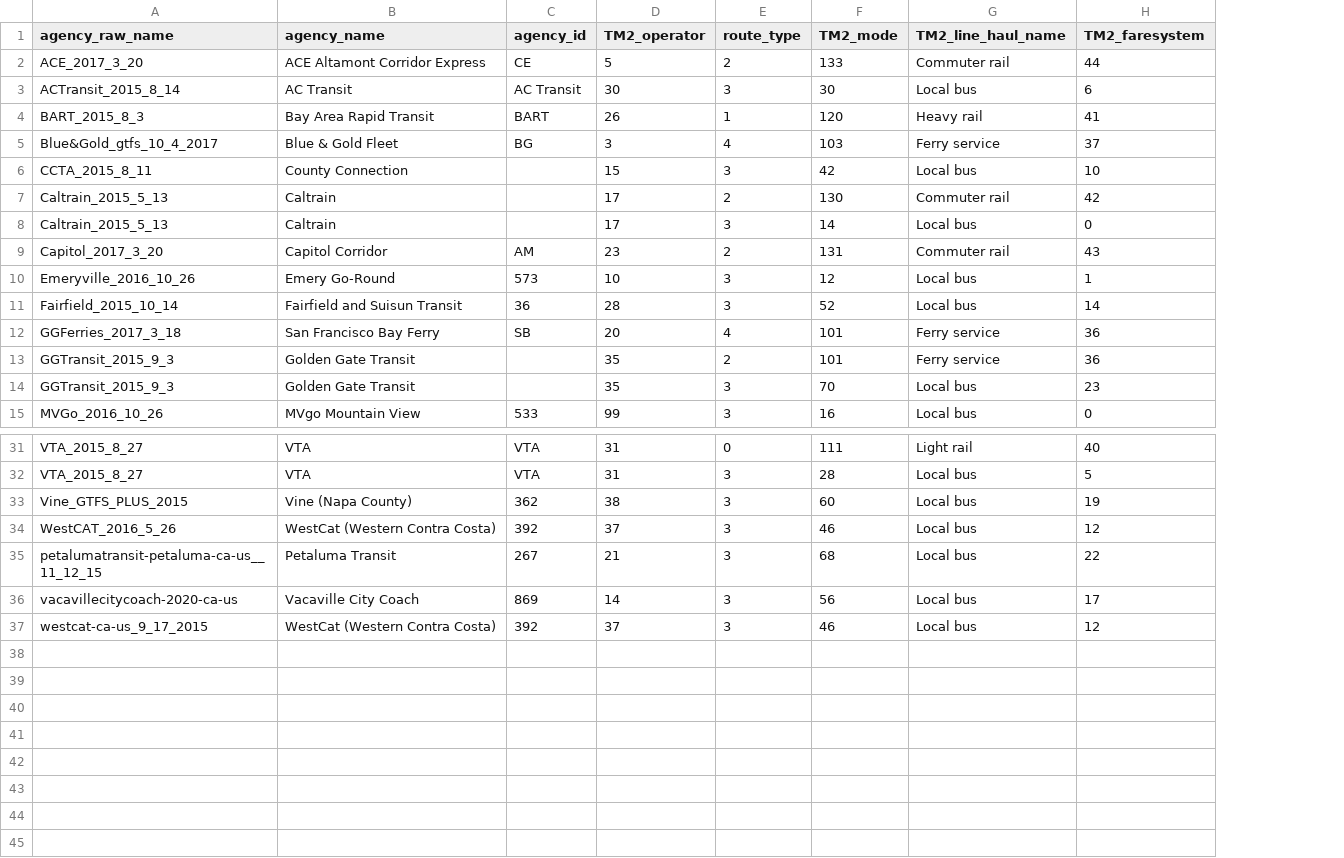
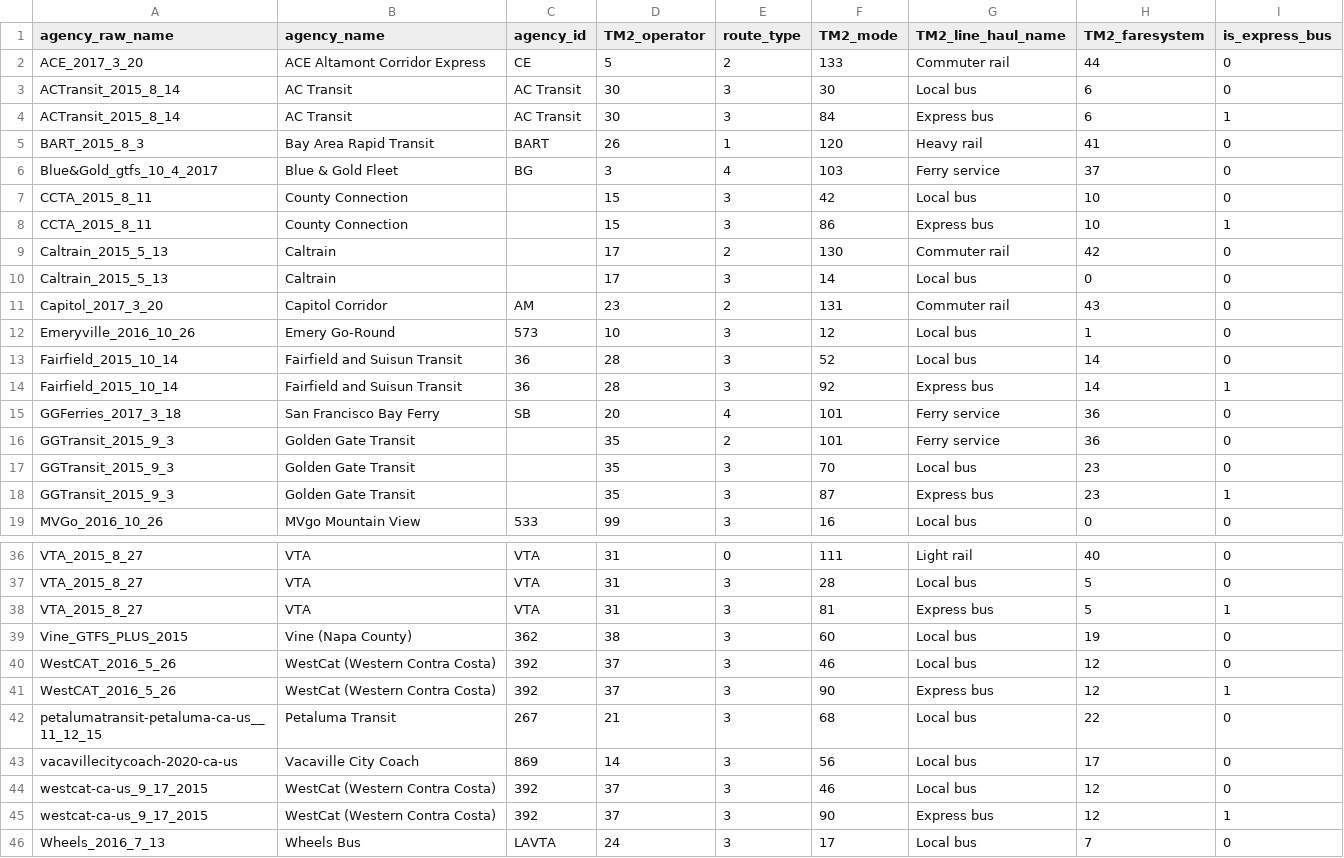
Before and after one commit to BayAreaMetro/travel-model-two-networks, a CSV file: data/interim/gtfs_to_tm2_mode_crosswalk.csv, drawn as a sheet; only a part is shown, gaps mark what is left out; addresses are those after the commit; the diff covers the shown part only; the diff names each change by its address in the sheet, - before the commit and + after, or states it on an @@ line.

Commit message:
update network version 03
1. make motorway_link/trunk/trunk_link walkable
2. add WHEELS buses
3. remove motorway from bus stops

```diff
--- a/data/interim/gtfs_to_tm2_mode_crosswalk.csv
+++ b/data/interim/gtfs_to_tm2_mode_crosswalk.csv
+column I (is_express_bus), rows 2-3: 0 | 0; rows 5-7: all 0; rows 9-13: all 0; rows 15-17: all 0; row 19: 0; rows 36-37: 0 | 0; rows 39-40: 0 | 0; rows 42-44: all 0
+row 4: ACTransit_2015_8_14 | AC Transit | AC Transit | 30 | 3 | 84 | Express bus | 6 | 1
+row 8: CCTA_2015_8_11 | County Connection |  | 15 | 3 | 86 | Express bus | 10 | 1
+row 14: Fairfield_2015_10_14 | Fairfield and Suisun Transit | 36 | 28 | 3 | 92 | Express bus | 14 | 1
+row 18: GGTransit_2015_9_3 | Golden Gate Transit |  | 35 | 3 | 87 | Express bus | 23 | 1
+row 38: VTA_2015_8_27 | VTA | VTA | 31 | 3 | 81 | Express bus | 5 | 1
+row 41: WestCAT_2016_5_26 | WestCat (Western Contra Costa) | 392 | 37 | 3 | 90 | Express bus | 12 | 1
+row 45: westcat-ca-us_9_17_2015 | WestCat (Western Contra Costa) | 392 | 37 | 3 | 90 | Express bus | 12 | 1
+row 46: Wheels_2016_7_13 | Wheels Bus | LAVTA | 24 | 3 | 17 | Local bus | 7 | 0
```
Also changed, not shown: 1 added row elsewhere in this file, data/interim/highway_to_roadway.csv, data/interim/network_type_indicator.csv, 45 other files.
